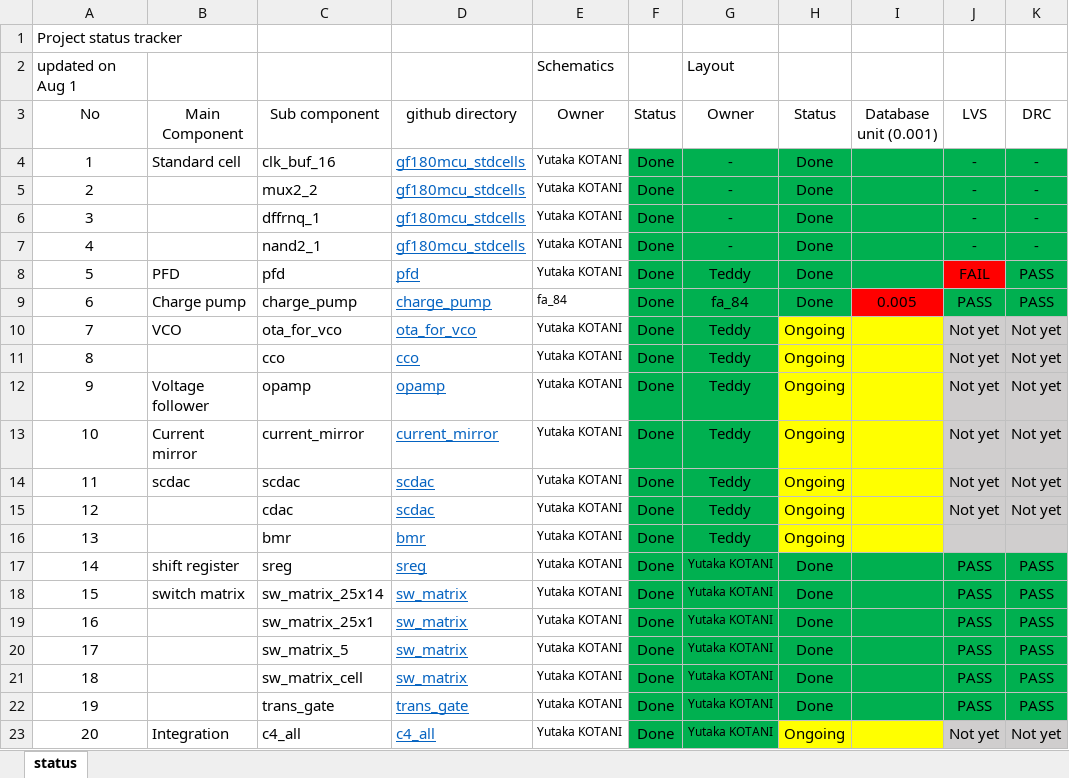
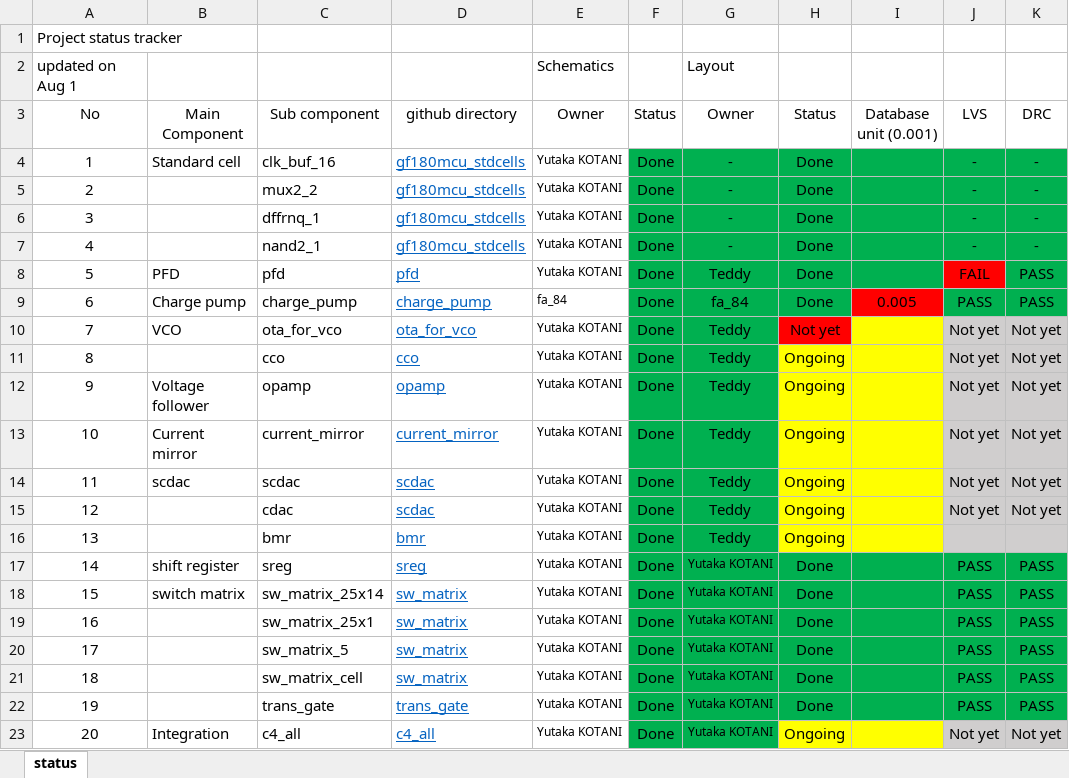
Before and after one commit to yutaka-kotani-stj/2026_sscs_gf180, an Excel workbook: review/project_status_tracker_super_long_wave.xlsx, sheet status, drawn as a sheet; values as stored, in another font and other column widths than the file's, no borders; the diff names each change by its address in the sheet, - before the commit and + after, or states it on an @@ line.

```diff
--- a/review/project_status_tracker_super_long_wave.xlsx (sheet status)
+++ b/review/project_status_tracker_super_long_wave.xlsx (sheet status)
-H10 (Status): Ongoing
+H10 (Status): Not yet
-H10 fill: #FFFF00
+H10 fill: #FF0000
```
Also changed, not shown: 2 other files.
